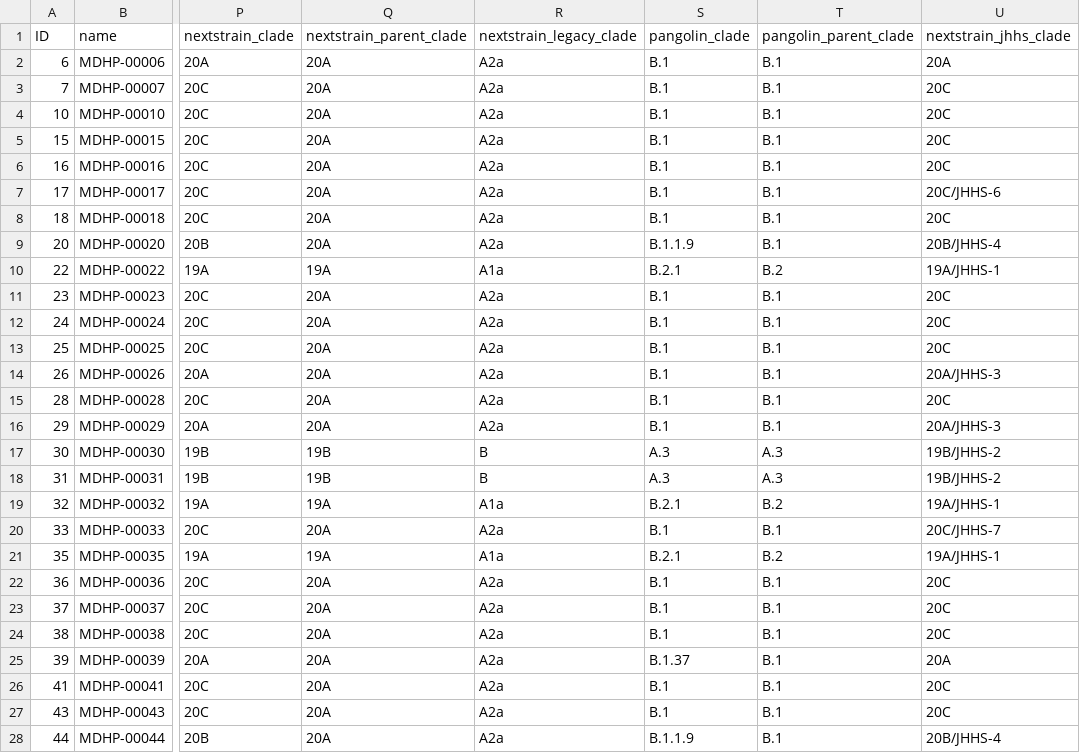
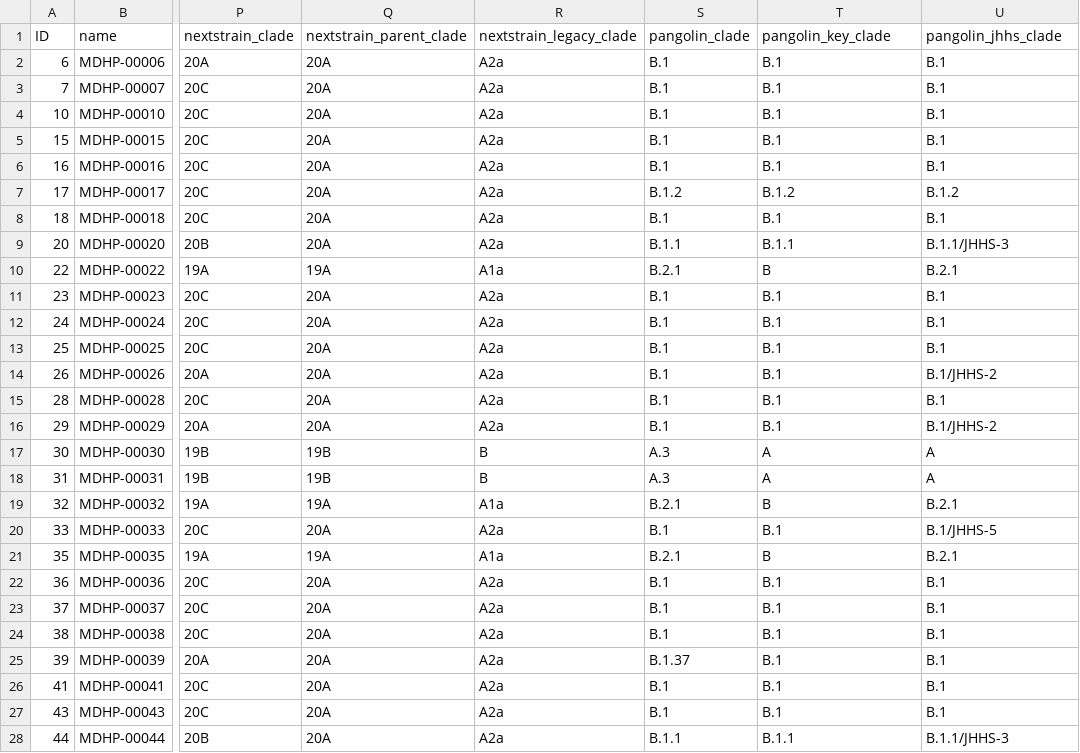
Before and after one commit to timplab/jhu-covid-pipeline, a CSV file: data/sequencing_metrics.csv, drawn as a sheet; only a part is shown, gaps mark what is left out; the diff covers the shown part only; the diff names each change by its address in the sheet, - before the commit and + after, or states it on an @@ line.

Commit message:
update pangolin and jhhs lineages

```diff
--- a/data/sequencing_metrics.csv
+++ b/data/sequencing_metrics.csv
-T1: pangolin_parent_clade
+T1: pangolin_key_clade
-U1: nextstrain_jhhs_clade
+U1: pangolin_jhhs_clade
-U2 (pangolin_jhhs_clade): 20A
+U2 (pangolin_jhhs_clade): B.1
-U3:U6 (pangolin_jhhs_clade): 20C
+U3:U6 (pangolin_jhhs_clade): B.1
-S7 (pangolin_clade): B.1
+S7 (pangolin_clade): B.1.2
-T7 (pangolin_key_clade): B.1
+T7 (pangolin_key_clade): B.1.2
-U7 (pangolin_jhhs_clade): 20C/JHHS-6
+U7 (pangolin_jhhs_clade): B.1.2
-U8 (pangolin_jhhs_clade): 20C
+U8 (pangolin_jhhs_clade): B.1
-S9 (pangolin_clade): B.1.1.9
+S9 (pangolin_clade): B.1.1
-T9 (pangolin_key_clade): B.1
+T9 (pangolin_key_clade): B.1.1
-U9 (pangolin_jhhs_clade): 20B/JHHS-4
+U9 (pangolin_jhhs_clade): B.1.1/JHHS-3
-T10 (pangolin_key_clade): B.2
+T10 (pangolin_key_clade): B
-U10 (pangolin_jhhs_clade): 19A/JHHS-1
+U10 (pangolin_jhhs_clade): B.2.1
-U11:U13 (pangolin_jhhs_clade): 20C
+U11:U13 (pangolin_jhhs_clade): B.1
-U14 (pangolin_jhhs_clade): 20A/JHHS-3
+U14 (pangolin_jhhs_clade): B.1/JHHS-2
-U15 (pangolin_jhhs_clade): 20C
+U15 (pangolin_jhhs_clade): B.1
-U16 (pangolin_jhhs_clade): 20A/JHHS-3
+U16 (pangolin_jhhs_clade): B.1/JHHS-2
-T17:T18 (pangolin_key_clade): A.3
+T17:T18 (pangolin_key_clade): A
-U17:U18 (pangolin_jhhs_clade): 19B/JHHS-2
+U17:U18 (pangolin_jhhs_clade): A
-T19 (pangolin_key_clade): B.2
+T19 (pangolin_key_clade): B
-U19 (pangolin_jhhs_clade): 19A/JHHS-1
+U19 (pangolin_jhhs_clade): B.2.1
-U20 (pangolin_jhhs_clade): 20C/JHHS-7
+U20 (pangolin_jhhs_clade): B.1/JHHS-5
-T21 (pangolin_key_clade): B.2
+T21 (pangolin_key_clade): B
-U21 (pangolin_jhhs_clade): 19A/JHHS-1
+U21 (pangolin_jhhs_clade): B.2.1
-U22:U24 (pangolin_jhhs_clade): 20C
+U22:U24 (pangolin_jhhs_clade): B.1
-U25 (pangolin_jhhs_clade): 20A
+U25 (pangolin_jhhs_clade): B.1
-U26:U27 (pangolin_jhhs_clade): 20C
+U26:U27 (pangolin_jhhs_clade): B.1
-S28 (pangolin_clade): B.1.1.9
+S28 (pangolin_clade): B.1.1
-T28 (pangolin_key_clade): B.1
+T28 (pangolin_key_clade): B.1.1
-U28 (pangolin_jhhs_clade): 20B/JHHS-4
+U28 (pangolin_jhhs_clade): B.1.1/JHHS-3
```
Also changed, not shown: 132 edited cells elsewhere in this file.
